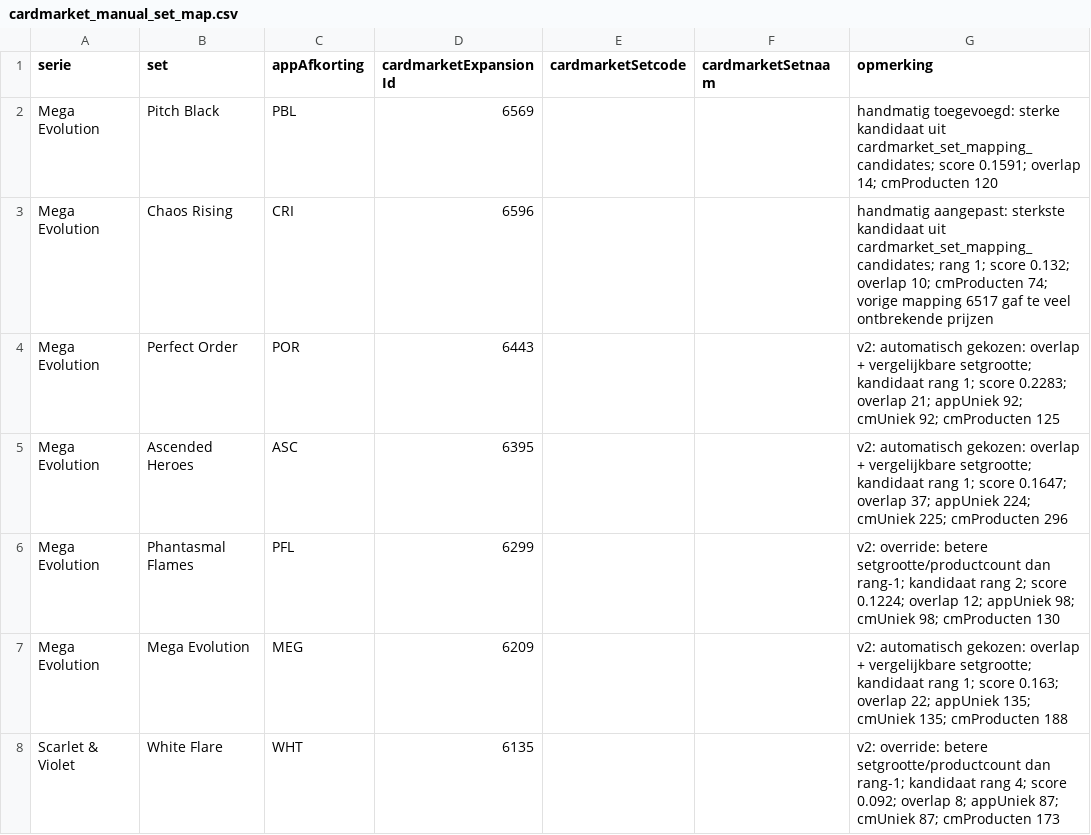
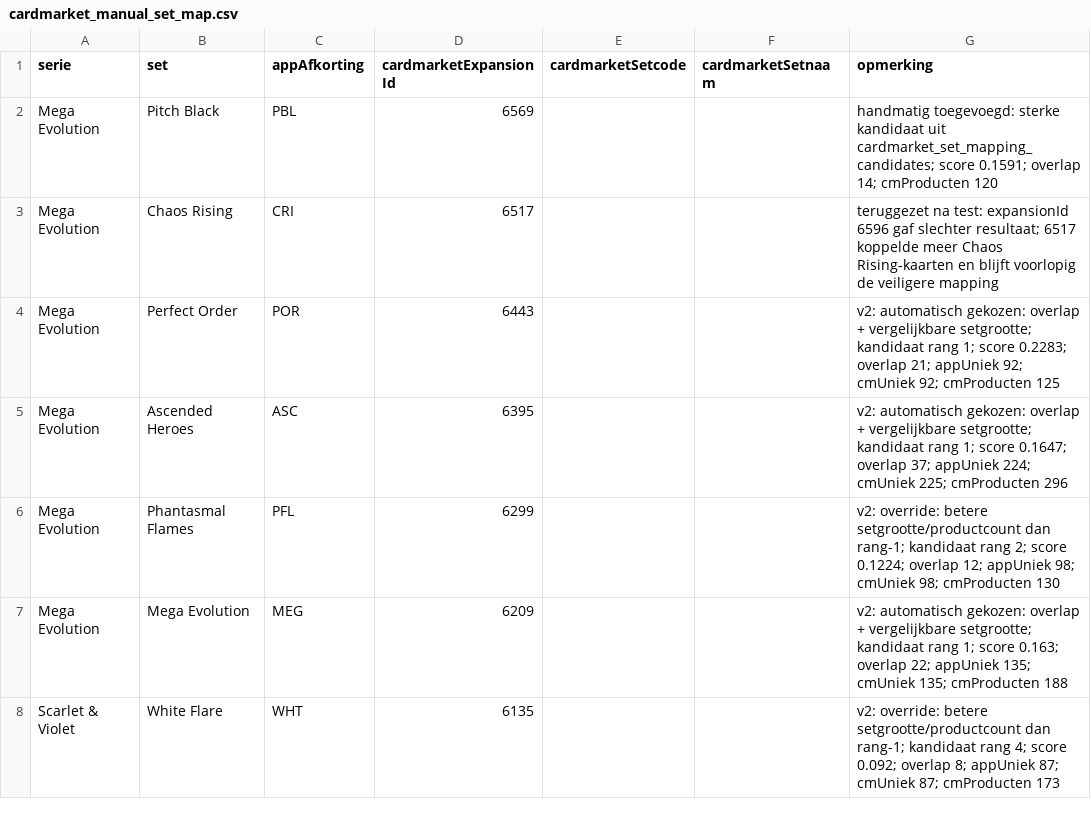
Before and after one commit to Tillie007/Pokemon-tcg-checklist, a CSV file: cardmarket_manual_set_map.csv, drawn as a sheet; only a part is shown.

```diff
--- a/cardmarket_manual_set_map.csv
+++ b/cardmarket_manual_set_map.csv
@@ -2,3 +2,3 @@
 Mega Evolution;Pitch Black;PBL;6569;;;"handmatig toegevoegd: sterke kandidaat uit cardmarket_set_mapping_candidates; score 0.1591; overlap 14; cmProducten 120"
-Mega Evolution;Chaos Rising;CRI;6596;;;"handmatig aangepast: sterkste kandidaat uit cardmarket_set_mapping_candidates; rang 1; score 0.132; overlap 10; cmProducten 74; vorige mapping 6517 gaf te veel ontbrekende prijzen"
+Mega Evolution;Chaos Rising;CRI;6517;;;"teruggezet na test: expansionId 6596 gaf slechter resultaat; 6517 koppelde meer Chaos Rising-kaarten en blijft voorlopig de veiligere mapping"
 Mega Evolution;Perfect Order;POR;6443;;;"v2: automatisch gekozen: overlap + vergelijkbare setgrootte; kandidaat rang 1; score 0.2283; overlap 21; appUniek 92; cmUniek 92; cmProducten 125"
```
Also changed, not shown: cardmarket_set_mapping_candidates.csv, cardmarket_setcodes.csv, 4 other files.
